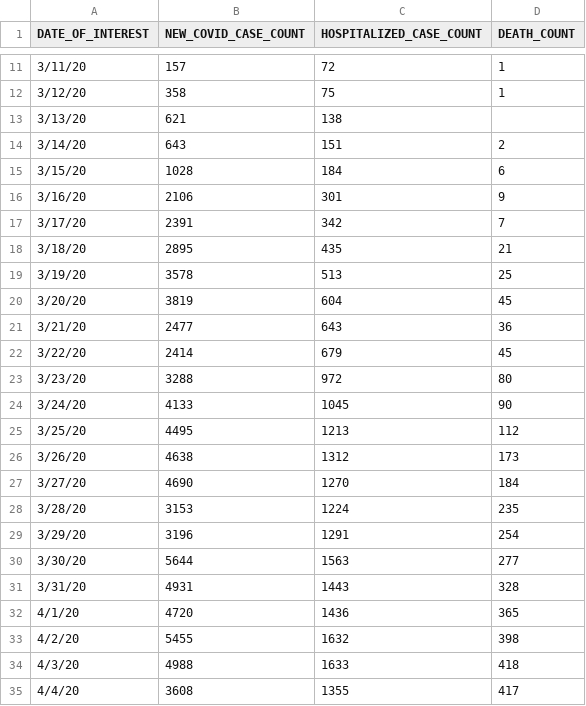
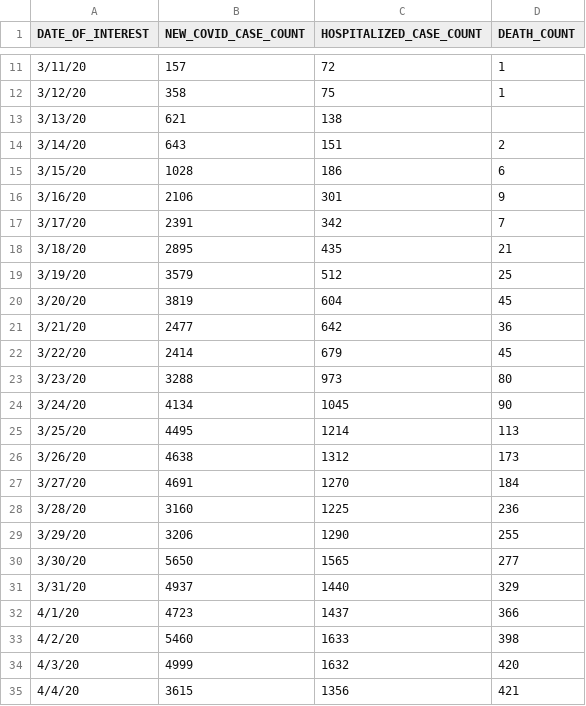
Before and after one commit to MylesBorins/my-corona-data, a CSV file: case-hosp-death.csv, drawn as a sheet; only a part is shown, gaps mark what is left out; the diff covers the shown part only.

```diff
--- a/case-hosp-death.csv
+++ b/case-hosp-death.csv
@@ -14,3 +14,3 @@
 3/14/20,643,151,2
-3/15/20,1028,184,6
+3/15/20,1028,186,6
 3/16/20,2106,301,9
@@ -18,18 +18,18 @@
 3/18/20,2895,435,21
-3/19/20,3578,513,25
+3/19/20,3579,512,25
 3/20/20,3819,604,45
-3/21/20,2477,643,36
+3/21/20,2477,642,36
 3/22/20,2414,679,45
-3/23/20,3288,972,80
-3/24/20,4133,1045,90
-3/25/20,4495,1213,112
+3/23/20,3288,973,80
+3/24/20,4134,1045,90
+3/25/20,4495,1214,113
 3/26/20,4638,1312,173
-3/27/20,4690,1270,184
-3/28/20,3153,1224,235
-3/29/20,3196,1291,254
-3/30/20,5644,1563,277
-3/31/20,4931,1443,328
-4/1/20,4720,1436,365
-4/2/20,5455,1632,398
-4/3/20,4988,1633,418
-4/4/20,3608,1355,417
+3/27/20,4691,1270,184
+3/28/20,3160,1225,236
+3/29/20,3206,1290,255
+3/30/20,5650,1565,277
+3/31/20,4937,1440,329
+4/1/20,4723,1437,366
+4/2/20,5460,1633,398
+4/3/20,4999,1632,420
+4/4/20,3615,1356,421
```
Also changed, not shown: 27 edited cells elsewhere in this file, by-age.csv, tests-by-zcta.csv, 3 other files.
